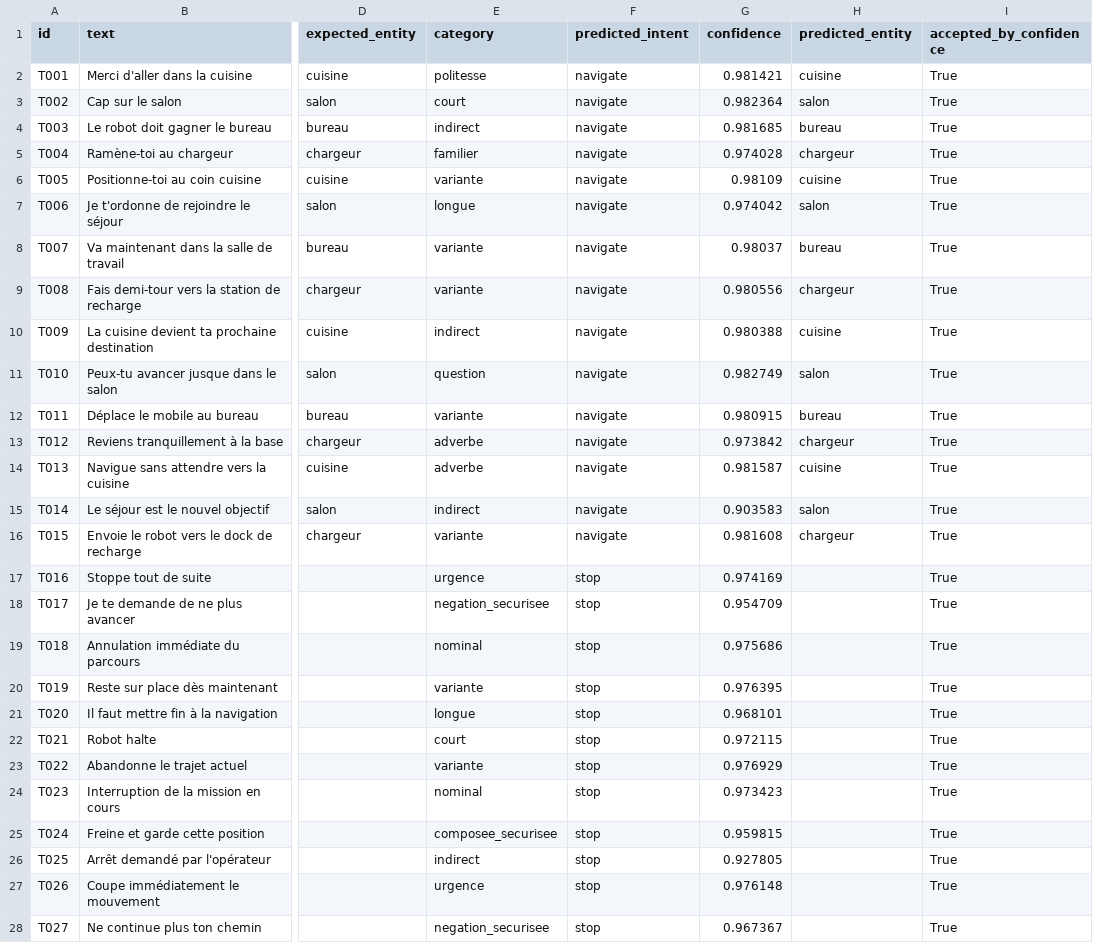
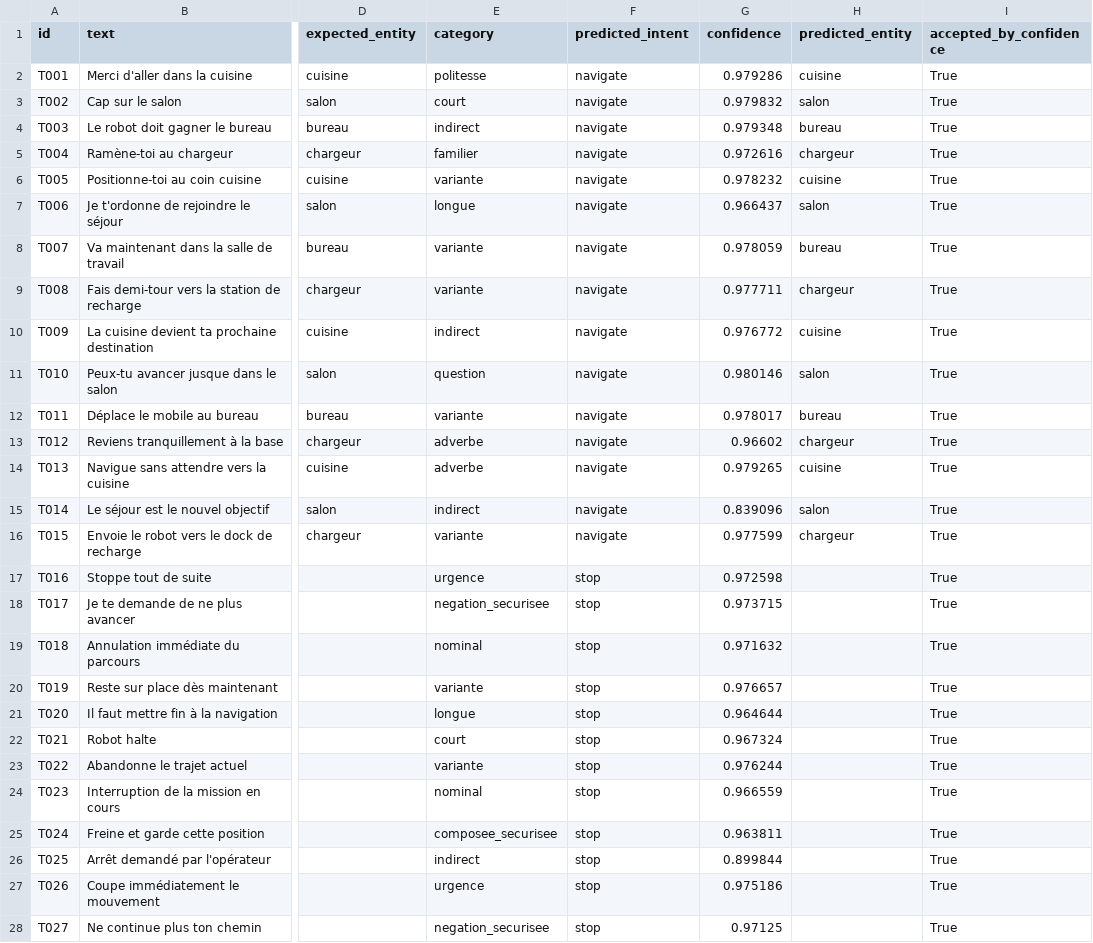
Before and after one commit to yayaSB/NLP-Robot-Commander, a CSV file: artifacts/test_campaign_3intents/predictions.csv, drawn as a sheet; only a part is shown, gaps mark what is left out; the diff covers the shown part only; the diff names each change by its address in the sheet, - before the commit and + after, or states it on an @@ line.

```diff
--- a/artifacts/test_campaign_3intents/predictions.csv
+++ b/artifacts/test_campaign_3intents/predictions.csv
-G2 (confidence): 0.981421
+G2 (confidence): 0.979286
-G3 (confidence): 0.982364
+G3 (confidence): 0.979832
-G4 (confidence): 0.981685
+G4 (confidence): 0.979348
-G5 (confidence): 0.974028
+G5 (confidence): 0.972616
-G6 (confidence): 0.98109
+G6 (confidence): 0.978232
-G7 (confidence): 0.974042
+G7 (confidence): 0.966437
-G8 (confidence): 0.98037
+G8 (confidence): 0.978059
-G9 (confidence): 0.980556
+G9 (confidence): 0.977711
-G10 (confidence): 0.980388
+G10 (confidence): 0.976772
-G11 (confidence): 0.982749
+G11 (confidence): 0.980146
-G12 (confidence): 0.980915
+G12 (confidence): 0.978017
-G13 (confidence): 0.973842
+G13 (confidence): 0.96602
-G14 (confidence): 0.981587
+G14 (confidence): 0.979265
-G15 (confidence): 0.903583
+G15 (confidence): 0.839096
-G16 (confidence): 0.981608
+G16 (confidence): 0.977599
-G17 (confidence): 0.974169
+G17 (confidence): 0.972598
-G18 (confidence): 0.954709
+G18 (confidence): 0.973715
-G19 (confidence): 0.975686
+G19 (confidence): 0.971632
-G20 (confidence): 0.976395
+G20 (confidence): 0.976657
-G21 (confidence): 0.968101
+G21 (confidence): 0.964644
-G22 (confidence): 0.972115
+G22 (confidence): 0.967324
-G23 (confidence): 0.976929
+G23 (confidence): 0.976244
-G24 (confidence): 0.973423
+G24 (confidence): 0.966559
-G25 (confidence): 0.959815
+G25 (confidence): 0.963811
-G26 (confidence): 0.927805
+G26 (confidence): 0.899844
-G27 (confidence): 0.976148
+G27 (confidence): 0.975186
-G28 (confidence): 0.967367
+G28 (confidence): 0.97125
```
Also changed, not shown: 23 edited cells elsewhere in this file, artifacts/safety_campaign_transformers/predictions.csv, artifacts/training_3intents/validation_predictions.csv, 29 other files.
